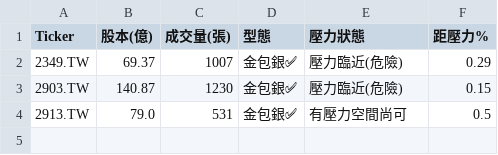
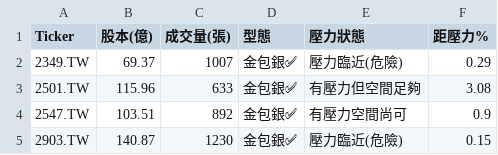
Before and after one commit to bdron0222-cpu/gold_containing_silver, a CSV file: results.csv, drawn as a sheet.

```diff
--- a/results.csv
+++ b/results.csv
@@ -2,3 +2,4 @@
 2349.TW,69.37,1007,金包銀✅,壓力臨近(危險),0.29
+2501.TW,115.96,633,金包銀✅,有壓力但空間足夠,3.08
+2547.TW,103.51,892,金包銀✅,有壓力空間尚可,0.9
 2903.TW,140.87,1230,金包銀✅,壓力臨近(危險),0.15
-2913.TW,79.0,531,金包銀✅,有壓力空間尚可,0.5
```
Also changed, not shown: 1 other file.
